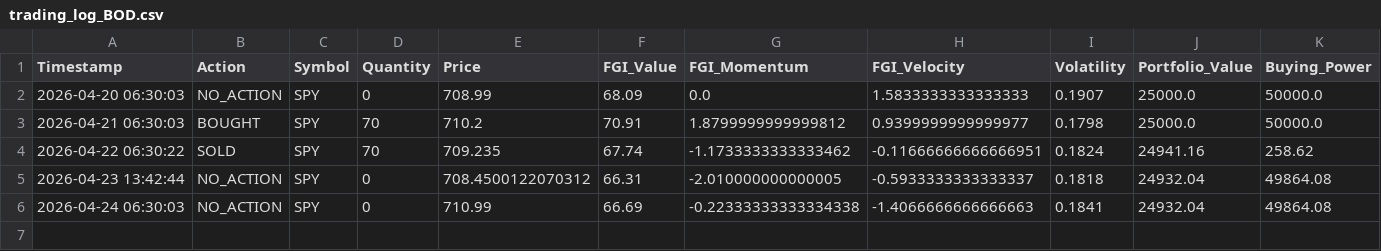
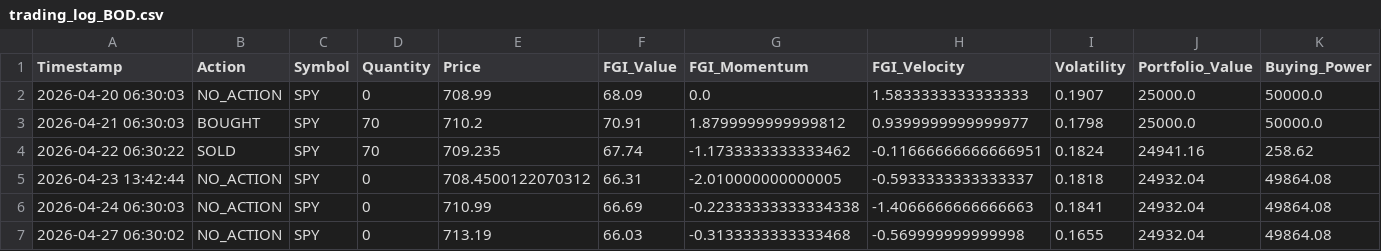
Before and after one commit to Vatmuri2/feargreed, a CSV file: trading_log_BOD.csv, drawn as a sheet; only a part is shown; rows hold the shown columns only; the diff names each change by its address in the sheet, - before the commit and + after, or states it on an @@ line.

```diff
--- a/trading_log_BOD.csv
+++ b/trading_log_BOD.csv
+row 7: 2026-04-27 06:30:02 | NO_ACTION | SPY | 0 | 713.19 | 66.03 | -0.3133333333333468 | -0.569999999999998 | 0.1655 | 24932.04 | 49864.08
```
Also changed, not shown: datasets/fear_greed_forward_test_afternoon.csv, datasets/fear_greed_forward_test_morning.csv, 1 other file.
